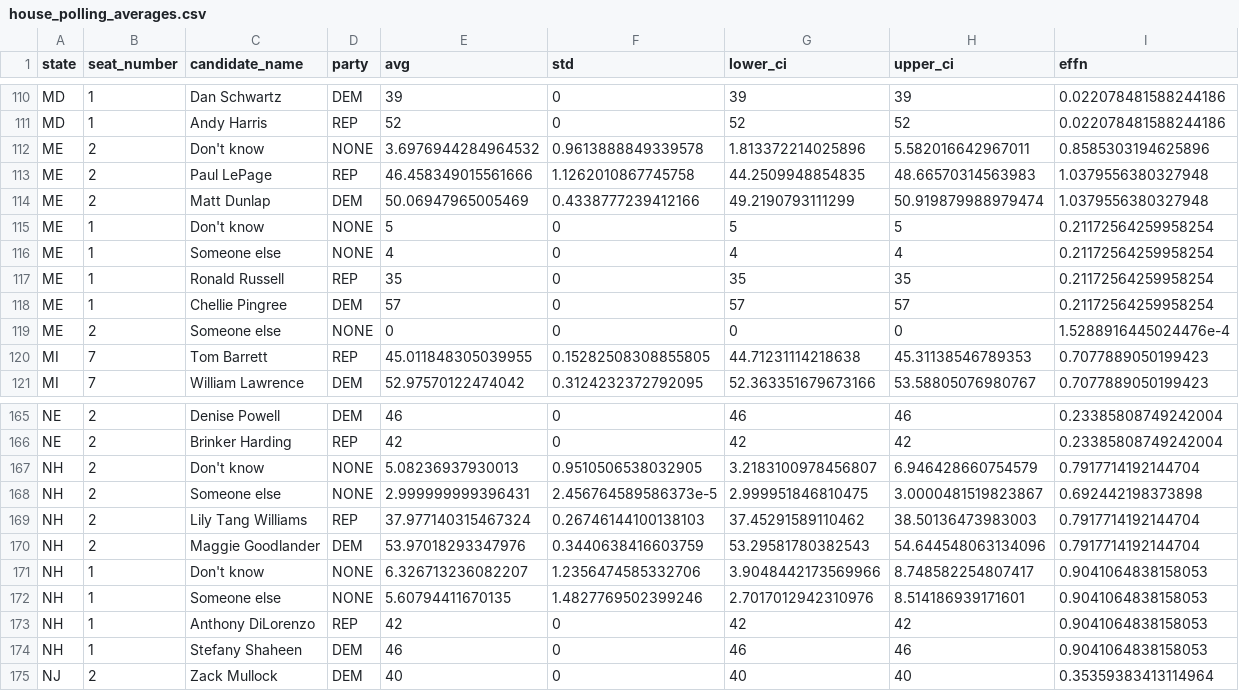
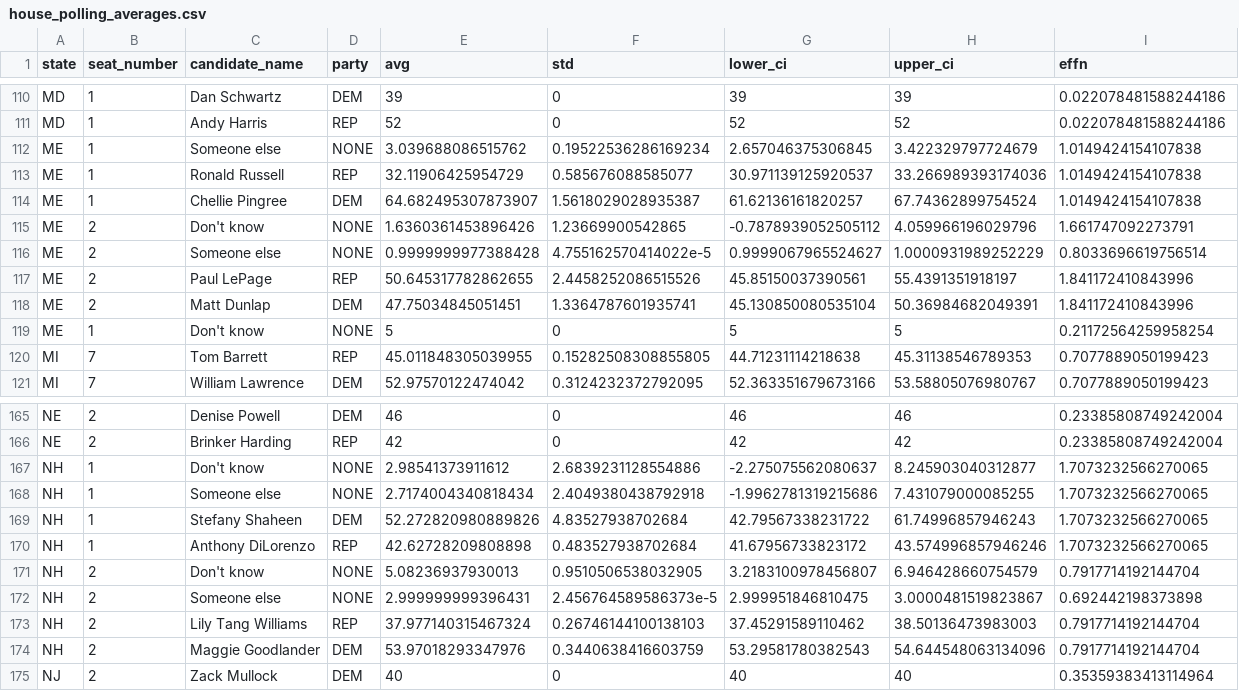
Before and after one commit to Hackquantumcpp/snoutcounter-midterms-2026-model, a CSV file: prediction/house/transformed/house_polling_averages.csv, drawn as a sheet; only a part is shown, gaps mark what is left out; the diff covers the shown part only.

Commit message:
house model evening re-run 11/1/2026

```diff
--- a/prediction/house/transformed/house_polling_averages.csv
+++ b/prediction/house/transformed/house_polling_averages.csv
@@ -111,10 +111,10 @@ MD,1,Dan Schwartz,DEM,39,0,39,39,0.022078481588244186
 MD,1,Andy Harris,REP,52,0,52,52,0.022078481588244186
-ME,2,Don't know,NONE,3.6976944284964532,0.9613888849339578,1.813372214025896,5.582016642967011,0.8585303194625896
-ME,2,Paul LePage,REP,46.458349015561666,1.1262010867745758,44.2509948854835,48.66570314563983,1.0379556380327948
-ME,2,Matt Dunlap,DEM,50.06947965005469,0.4338777239412166,49.2190793111299,50.919879988979474,1.0379556380327948
+ME,1,Someone else,NONE,3.039688086515762,0.19522536286169234,2.657046375306845,3.422329797724679,1.0149424154107838
+ME,1,Ronald Russell,REP,32.11906425954729,0.585676088585077,30.971139125920537,33.266989393174036,1.0149424154107838
+ME,1,Chellie Pingree,DEM,64.682495307873907,1.5618029028935387,61.62136161820257,67.74362899754524,1.0149424154107838
+ME,2,Don't know,NONE,1.6360361453896426,1.23669900542865,-0.7878939052505112,4.059966196029796,1.661747092273791
+ME,2,Someone else,NONE,0.9999999977388428,4.755162570414022e-5,0.9999067965524627,1.0000931989252229,0.8033696619756514
+ME,2,Paul LePage,REP,50.645317782862655,2.4458252086515526,45.85150037390561,55.4391351918197,1.841172410843996
+ME,2,Matt Dunlap,DEM,47.75034845051451,1.3364787601935741,45.130850080535104,50.36984682049391,1.841172410843996
 ME,1,Don't know,NONE,5,0,5,5,0.21172564259958254
-ME,1,Someone else,NONE,4,0,4,4,0.21172564259958254
-ME,1,Ronald Russell,REP,35,0,35,35,0.21172564259958254
-ME,1,Chellie Pingree,DEM,57,0,57,57,0.21172564259958254
-ME,2,Someone else,NONE,0,0,0,0,1.5288916445024476e-4
 MI,7,Tom Barrett,REP,45.011848305039955,0.15282508308855805,44.71231114218638,45.31138546789353,0.7077889050199423
@@ -166,2 +166,6 @@ NE,2,Denise Powell,DEM,46,0,46,46,0.23385808749242004
 NE,2,Brinker Harding,REP,42,0,42,42,0.23385808749242004
+NH,1,Don't know,NONE,2.98541373911612,2.6839231128554886,-2.275075562080637,8.245903040312877,1.7073232566270065
+NH,1,Someone else,NONE,2.7174004340818434,2.4049380438792918,-1.9962781319215686,7.431079000085255,1.7073232566270065
+NH,1,Stefany Shaheen,DEM,52.272820980889826,4.83527938702684,42.79567338231722,61.74996857946243,1.7073232566270065
+NH,1,Anthony DiLorenzo,REP,42.62728209808898,0.483527938702684,41.67956733823172,43.574996857946246,1.7073232566270065
 NH,2,Don't know,NONE,5.08236937930013,0.9510506538032905,3.2183100978456807,6.946428660754579,0.7917714192144704
@@ -170,6 +174,2 @@ NH,2,Lily Tang Williams,REP,37.977140315467324,0.26746144100138103,37.4529158911
 NH,2,Maggie Goodlander,DEM,53.97018293347976,0.3440638416603759,53.29581780382543,54.644548063134096,0.7917714192144704
-NH,1,Don't know,NONE,6.326713236082207,1.2356474585332706,3.9048442173569966,8.748582254807417,0.9041064838158053
-NH,1,Someone else,NONE,5.60794411670135,1.4827769502399246,2.7017012942310976,8.514186939171601,0.9041064838158053
-NH,1,Anthony DiLorenzo,REP,42,0,42,42,0.9041064838158053
-NH,1,Stefany Shaheen,DEM,46,0,46,46,0.9041064838158053
 NJ,2,Zack Mullock,DEM,40,0,40,40,0.35359383413114964
```
Also changed, not shown: 10 edited cells elsewhere in this file, model_output/house_predictions.csv, prediction/house/display_data/all_data.csv, 23 other files.
